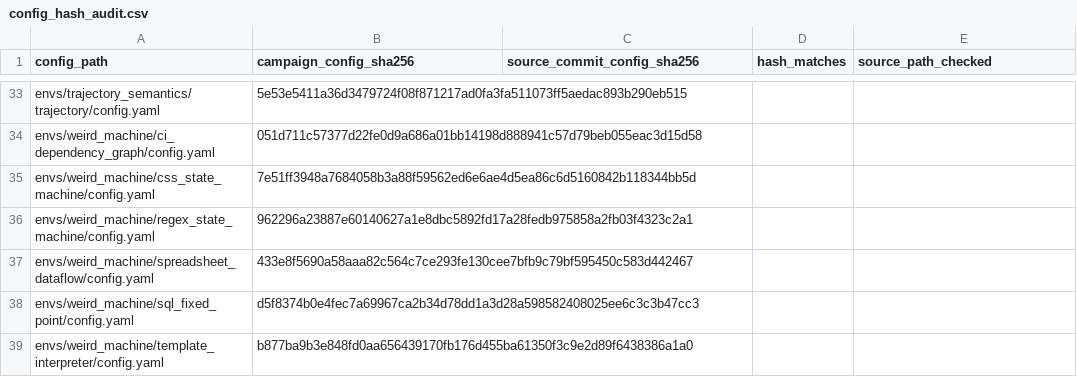
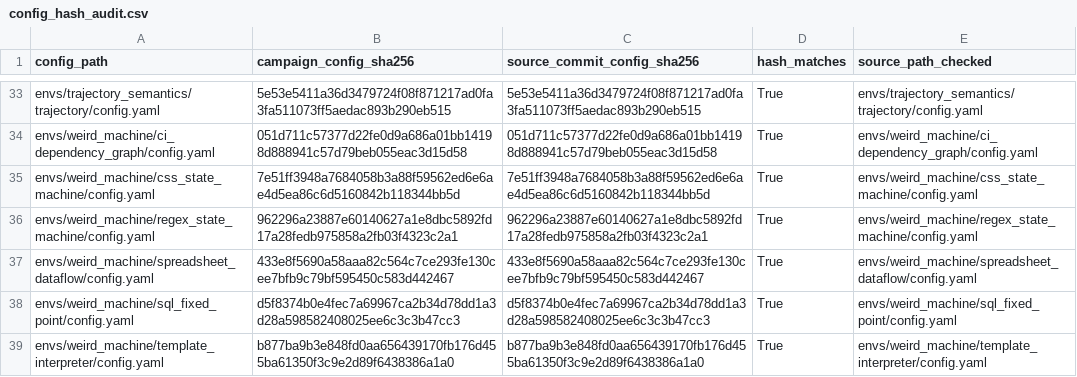
Before and after one commit to StrangeTcy/epistemic-compiler, a CSV file: campaign-03-analysis/evidence/generated/config_hash_audit.csv, drawn as a sheet; only a part is shown, gaps mark what is left out; the diff covers the shown part only; the diff names each change by its address in the sheet, - before the commit and + after, or states it on an @@ line.

Commit message:
Reasoning readiness: config-hash audit run against clean rl_eval_generator checkout at 9ec2d91 (38/38 match); source-tree dirty flag recorded as open
Co-authored-by: arena-agent <297053741+arena-agent@users.noreply.github.com>

```diff
--- a/campaign-03-analysis/evidence/generated/config_hash_audit.csv
+++ b/campaign-03-analysis/evidence/generated/config_hash_audit.csv
-C33 (source_commit_config_sha256): (empty)
+C33 (source_commit_config_sha256): 5e53e5411a36d3479724f08f871217ad0fa3fa511073ff5aedac893b290eb515
-D33:D39 (hash_matches): (empty)
+D33:D39 (hash_matches): True
-E33 (source_path_checked): (empty)
+E33 (source_path_checked): envs/trajectory_semantics/trajectory/config.yaml
-C34 (source_commit_config_sha256): (empty)
+C34 (source_commit_config_sha256): 051d711c57377d22fe0d9a686a01bb14198d888941c57d79beb055eac3d15d58
-E34 (source_path_checked): (empty)
+E34 (source_path_checked): envs/weird_machine/ci_dependency_graph/config.yaml
-C35 (source_commit_config_sha256): (empty)
+C35 (source_commit_config_sha256): 7e51ff3948a7684058b3a88f59562ed6e6ae4d5ea86c6d5160842b118344bb5d
-E35 (source_path_checked): (empty)
+E35 (source_path_checked): envs/weird_machine/css_state_machine/config.yaml
-C36 (source_commit_config_sha256): (empty)
+C36 (source_commit_config_sha256): 962296a23887e60140627a1e8dbc5892fd17a28fedb975858a2fb03f4323c2a1
-E36 (source_path_checked): (empty)
+E36 (source_path_checked): envs/weird_machine/regex_state_machine/config.yaml
-C37 (source_commit_config_sha256): (empty)
+C37 (source_commit_config_sha256): 433e8f5690a58aaa82c564c7ce293fe130cee7bfb9c79bf595450c583d442467
-E37 (source_path_checked): (empty)
+E37 (source_path_checked): envs/weird_machine/spreadsheet_dataflow/config.yaml
-C38 (source_commit_config_sha256): (empty)
+C38 (source_commit_config_sha256): d5f8374b0e4fec7a69967ca2b34d78dd1a3d28a598582408025ee6c3c3b47cc3
-E38 (source_path_checked): (empty)
+E38 (source_path_checked): envs/weird_machine/sql_fixed_point/config.yaml
-C39 (source_commit_config_sha256): (empty)
+C39 (source_commit_config_sha256): b877ba9b3e848fd0aa656439170fb176d455ba61350f3c9e2d89f6438386a1a0
-E39 (source_path_checked): (empty)
+E39 (source_path_checked): envs/weird_machine/template_interpreter/config.yaml
```
Also changed, not shown: 93 edited cells elsewhere in this file, 2 other files.
